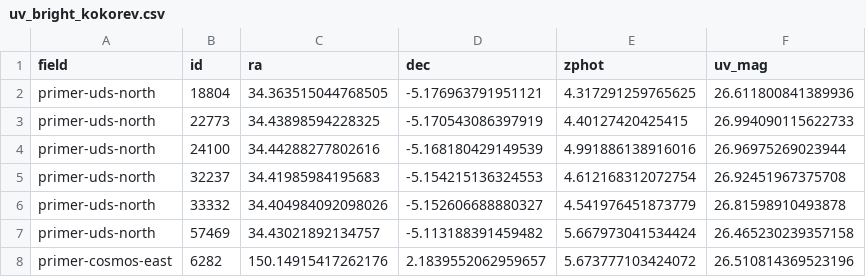
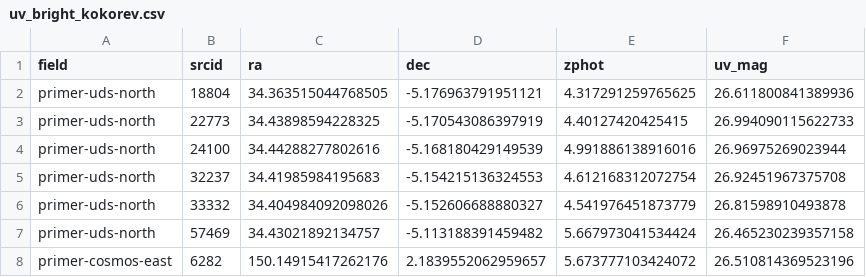
Before and after one commit to sfremy/my-eazy-jwst, a CSV file: scripts/uv_bright_kokorev.csv, drawn as a sheet; only a part is shown.

```diff
--- a/scripts/uv_bright_kokorev.csv
+++ b/scripts/uv_bright_kokorev.csv
@@ -1,2 +1,2 @@
-field,id,ra,dec,zphot,uv_mag
+field,srcid,ra,dec,zphot,uv_mag
 primer-uds-north,18804,34.363515044768505,-5.176963791951121,4.317291259765625,26.611800841389936
```
Also changed, not shown: scripts/lya_emitters_coordinates.csv, 6 other files.
